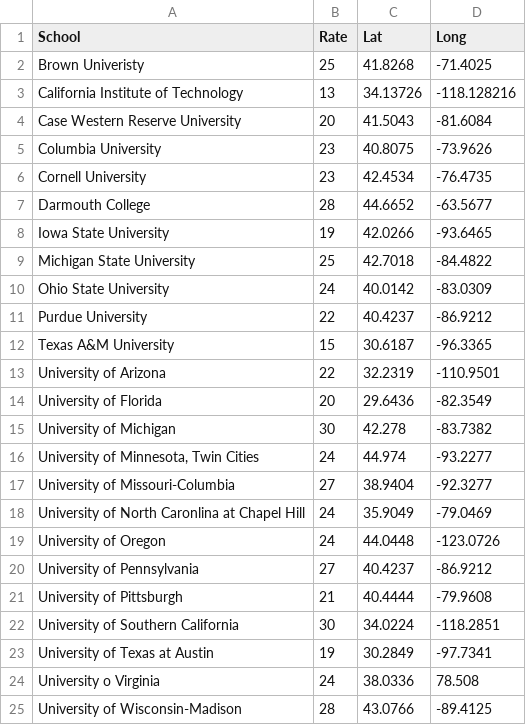
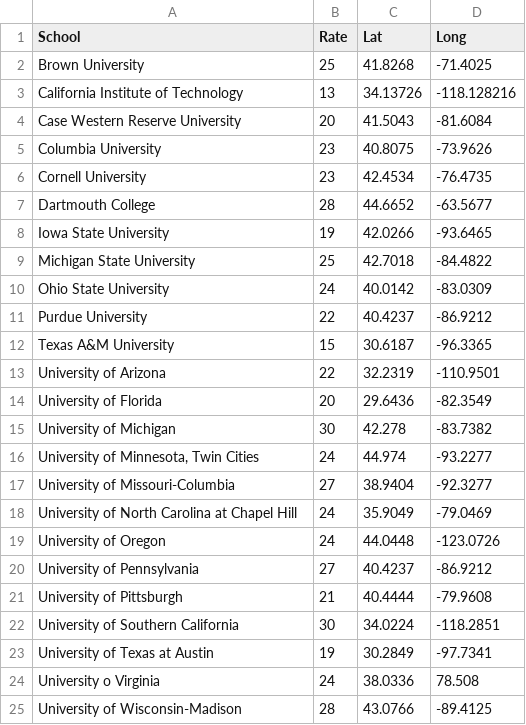
Before and after one commit to hathix/through-the-eyes-of-a-survivor, a CSV file: data/cleaned/sexual-assault-rate-on-campuses.csv, drawn as a sheet; only a part is shown.

Commit message:
fix typos

```diff
--- a/data/cleaned/sexual-assault-rate-on-campuses.csv
+++ b/data/cleaned/sexual-assault-rate-on-campuses.csv
@@ -1,3 +1,3 @@
 School,Rate,Lat,Long
-Brown Univeristy,25,41.8268,-71.4025
+Brown University,25,41.8268,-71.4025
 California Institute of Technology,13,34.13726,-118.128216
@@ -6,3 +6,3 @@ Columbia University,23,40.8075,-73.9626
 Cornell University,23,42.4534,-76.4735
-Darmouth College,28,44.6652,-63.5677
+Dartmouth College,28,44.6652,-63.5677
 Iowa State University,19,42.0266,-93.6465
@@ -17,3 +17,3 @@ University of Michigan,30,42.278,-83.7382
 University of Missouri-Columbia,27,38.9404,-92.3277
-University of North Caronlina at Chapel Hill,24,35.9049,-79.0469
+University of North Carolina at Chapel Hill,24,35.9049,-79.0469
 University of Oregon,24,44.0448,-123.0726
```
Also changed, not shown: 1 other file.
